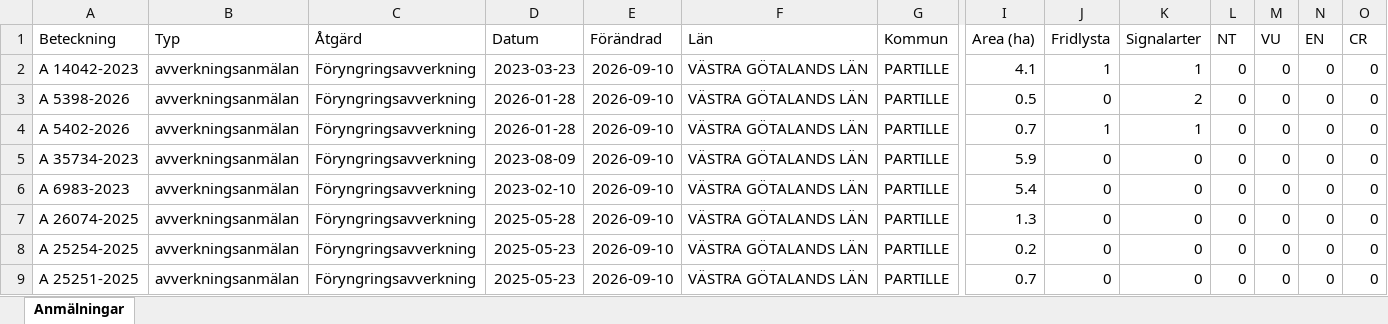
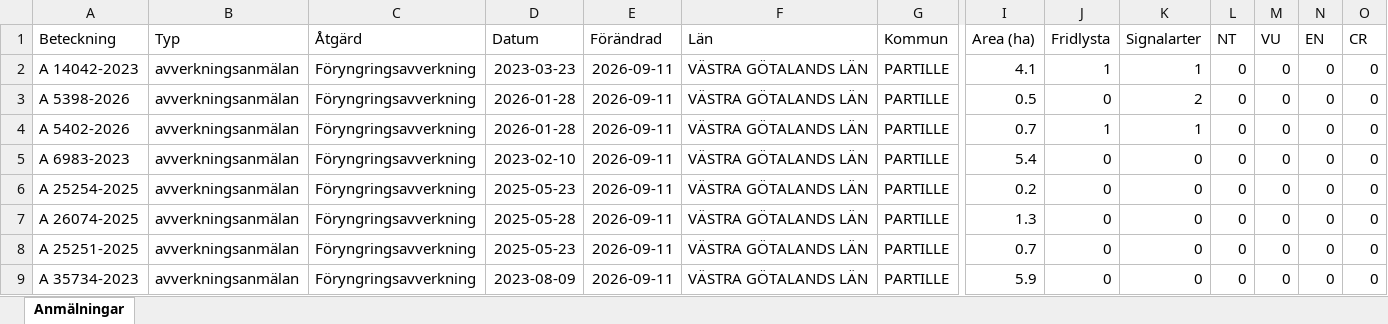
Before and after one commit to klasma/Logging_1402, an Excel workbook: Översikt PARTILLE.xlsx, sheet Anmälningar, drawn as a sheet; only a part is shown, gaps mark what is left out; values as stored, in another font and other column widths than the file's, no borders; removed rows and columns are numbered as before the commit, all else as after; rows hold the shown columns only; the diff names each change by its address in the sheet, - before the commit and + after, or states it on an @@ line.

```diff
--- a/Översikt PARTILLE.xlsx (sheet Anmälningar)
+++ b/Översikt PARTILLE.xlsx (sheet Anmälningar)
-E2:E4 (Förändrad): 2026-09-10
+E2:E4 (Förändrad): 2026-09-11
-row 5: A 35734-2023 | avverkningsanmälan | Föryngringsavverkning | 2023-08-09 | 2026-09-10 | VÄSTRA GÖTALANDS LÄN | PARTILLE | 5.9 | 0 | 0 | 0 | 0 | 0 | 0
-E5 (Förändrad): 2026-09-10
+E5 (Förändrad): 2026-09-11
-row 7: A 26074-2025 | avverkningsanmälan | Föryngringsavverkning | 2025-05-28 | 2026-09-10 | VÄSTRA GÖTALANDS LÄN | PARTILLE | 1.3 | 0 | 0 | 0 | 0 | 0 | 0
-E6 (Förändrad): 2026-09-10
+E6 (Förändrad): 2026-09-11
+row 7: A 26074-2025 | avverkningsanmälan | Föryngringsavverkning | 2025-05-28 | 2026-09-11 | VÄSTRA GÖTALANDS LÄN | PARTILLE | 1.3 | 0 | 0 | 0 | 0 | 0 | 0
-E8 (Förändrad): 2026-09-10
+E8 (Förändrad): 2026-09-11
+row 9: A 35734-2023 | avverkningsanmälan | Föryngringsavverkning | 2023-08-09 | 2026-09-11 | VÄSTRA GÖTALANDS LÄN | PARTILLE | 5.9 | 0 | 0 | 0 | 0 | 0 | 0
```
Also changed, not shown: artfynd/A 14042-2023 artfynd.xlsx, artfynd/A 5398-2026 artfynd.xlsx, 14 other files.
